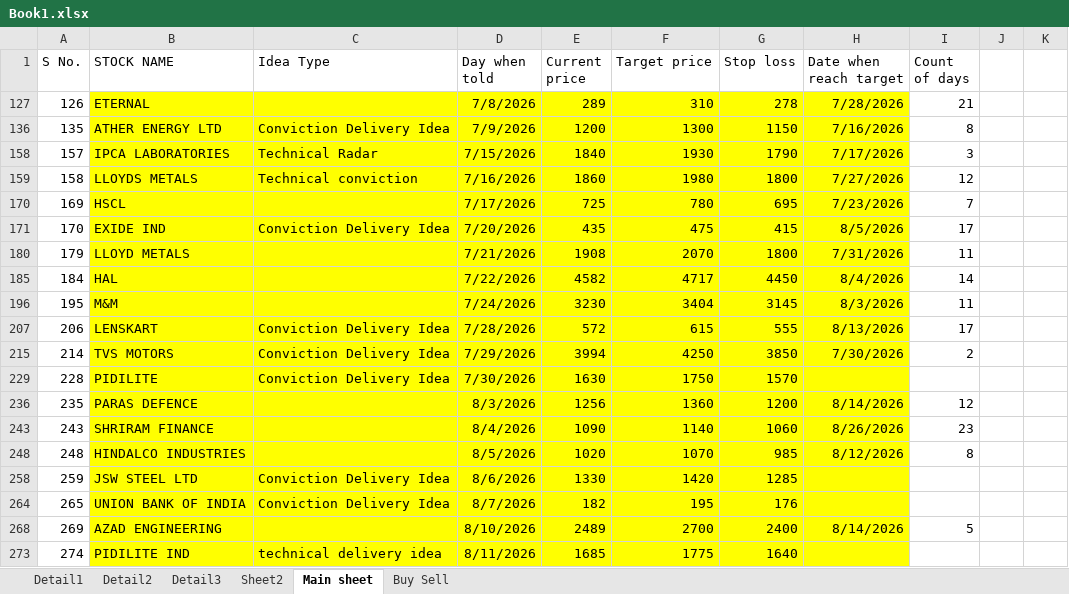
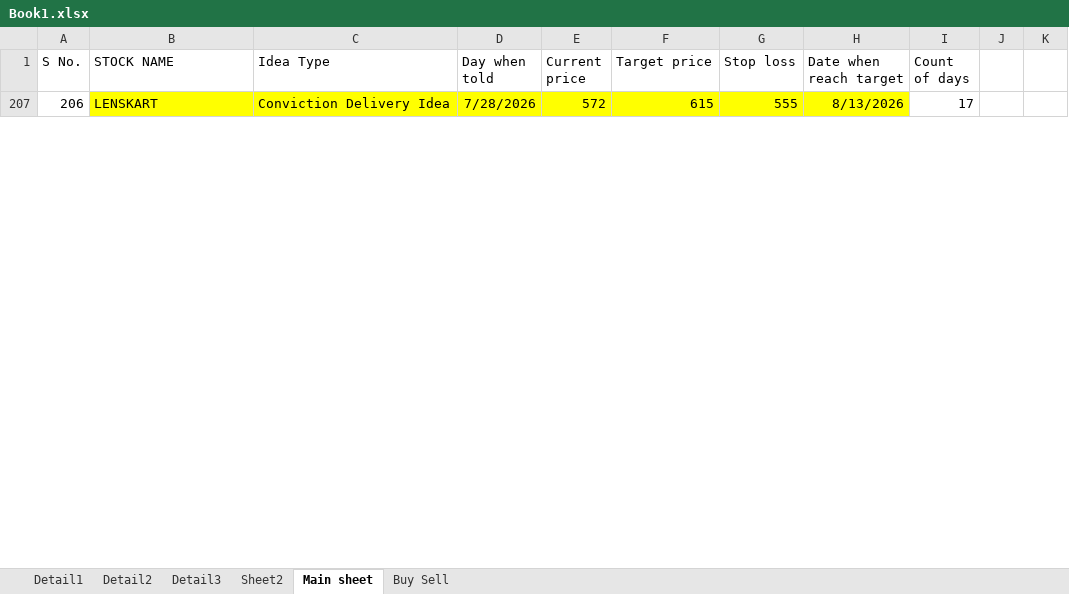
Before and after one commit to Khushi-203006/My-Trade, an Excel workbook: data/raw/Book1.xlsx, sheet Main sheet, drawn as a sheet; only a part is shown; values as stored, in another font and other column widths than the file's, no borders; removed rows and columns are numbered as before the commit, all else as after; the diff covers the shown part only; the diff names each change by its address in the sheet, - before the commit and + after, or states it on an @@ line.

```diff
--- a/data/raw/Book1.xlsx (sheet Main sheet)
+++ b/data/raw/Book1.xlsx (sheet Main sheet)
@@ row 127 hidden: 126 | ETERNAL |  | 7/8/2026 | 289 | 310 | 278 | 7/28/2026 | 21 @@
@@ row 136 hidden: 135 | ATHER ENERGY LTD | Conviction Delivery Idea | 7/9/2026 | 1200 | 1300 | 1150 | 7/16/2026 | 8 @@
@@ row 158 hidden: 157 | IPCA LABORATORIES | Technical Radar | 7/15/2026 | 1840 | 1930 | 1790 | 7/17/2026 | 3 @@
@@ row 159 hidden: 158 | LLOYDS METALS | Technical conviction | 7/16/2026 | 1860 | 1980 | 1800 | 7/27/2026 | 12 @@
@@ row 170 hidden: 169 | HSCL |  | 7/17/2026 | 725 | 780 | 695 | 7/23/2026 | 7 @@
@@ row 171 hidden: 170 | EXIDE IND | Conviction Delivery Idea | 7/20/2026 | 435 | 475 | 415 | 8/5/2026 | 17 @@
@@ row 180 hidden: 179 | LLOYD METALS |  | 7/21/2026 | 1908 | 2070 | 1800 | 7/31/2026 | 11 @@
@@ row 185 hidden: 184 | HAL |  | 7/22/2026 | 4582 | 4717 | 4450 | 8/4/2026 | 14 @@
@@ row 196 hidden: 195 | M&M |  | 7/24/2026 | 3230 | 3404 | 3145 | 8/3/2026 | 11 @@
@@ row 215 hidden: 214 | TVS MOTORS | Conviction Delivery Idea | 7/29/2026 | 3994 | 4250 | 3850 | 7/30/2026 | 2 @@
@@ row 229 hidden: 228 | PIDILITE | Conviction Delivery Idea | 7/30/2026 | 1630 | 1750 | 1570 @@
@@ row 236 hidden: 235 | PARAS DEFENCE |  | 8/3/2026 | 1256 | 1360 | 1200 | 8/14/2026 | 12 @@
@@ row 243 hidden: 243 | SHRIRAM FINANCE |  | 8/4/2026 | 1090 | 1140 | 1060 | 8/26/2026 | 23 @@
@@ row 248 hidden: 248 | HINDALCO INDUSTRIES |  | 8/5/2026 | 1020 | 1070 | 985 | 8/12/2026 | 8 @@
@@ row 258 hidden: 259 | JSW STEEL LTD | Conviction Delivery Idea | 8/6/2026 | 1330 | 1420 | 1285 @@
@@ row 264 hidden: 265 | UNION BANK OF INDIA | Conviction Delivery Idea | 8/7/2026 | 182 | 195 | 176 @@
@@ row 268 hidden: 269 | AZAD ENGINEERING |  | 8/10/2026 | 2489 | 2700 | 2400 | 8/14/2026 | 5 @@
@@ row 273 hidden: 274 | PIDILITE IND | technical delivery idea | 8/11/2026 | 1685 | 1775 | 1640 @@
```
Also changed, not shown: 18 hidden or unhidden rows elsewhere in this sheet, hidden cells, 4 other files.
